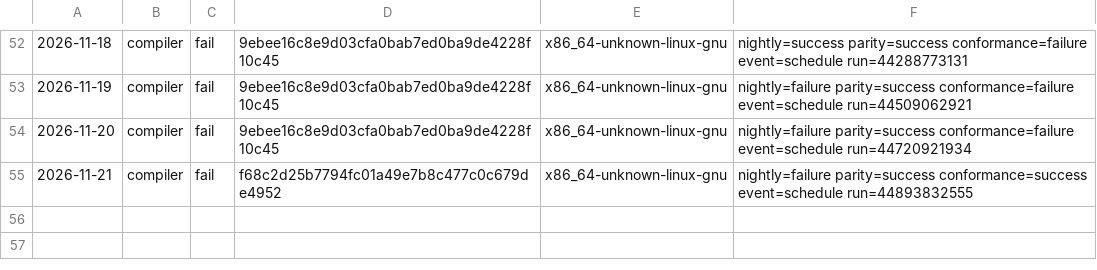
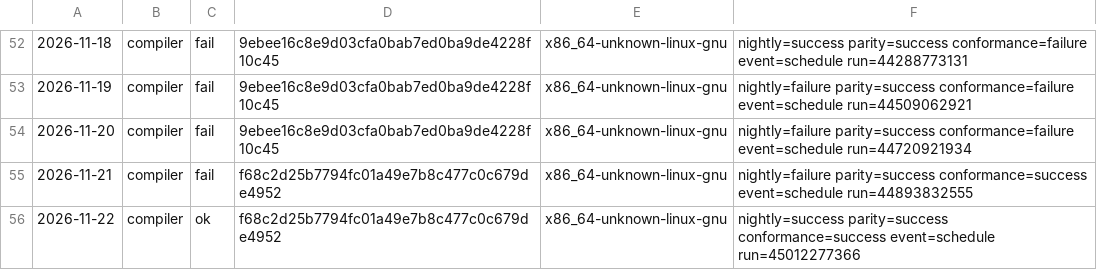
Before and after one commit to sinisterMage/WSharp, a TSV file: soak/compiler.tsv, drawn as a sheet; only a part is shown, gaps mark what is left out.

```diff
--- a/soak/compiler.tsv
+++ b/soak/compiler.tsv
@@ -55 +55,2 @@
 2026-11-21	compiler	fail	f68c2d25b7794fc01a49e7b8c477c0c679de4952	x86_64-unknown-linux-gnu	nightly=failure parity=success conformance=success event=schedule run=44893832555
+2026-11-22	compiler	ok	f68c2d25b7794fc01a49e7b8c477c0c679de4952	x86_64-unknown-linux-gnu	nightly=success parity=success conformance=success event=schedule run=45012277366
```
